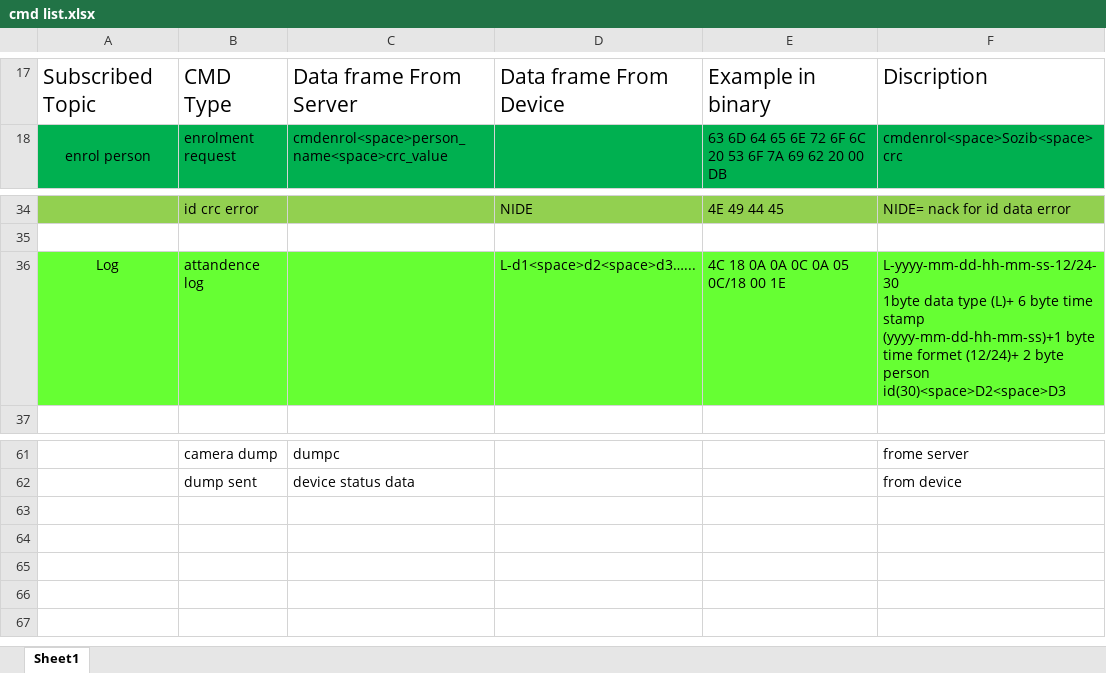
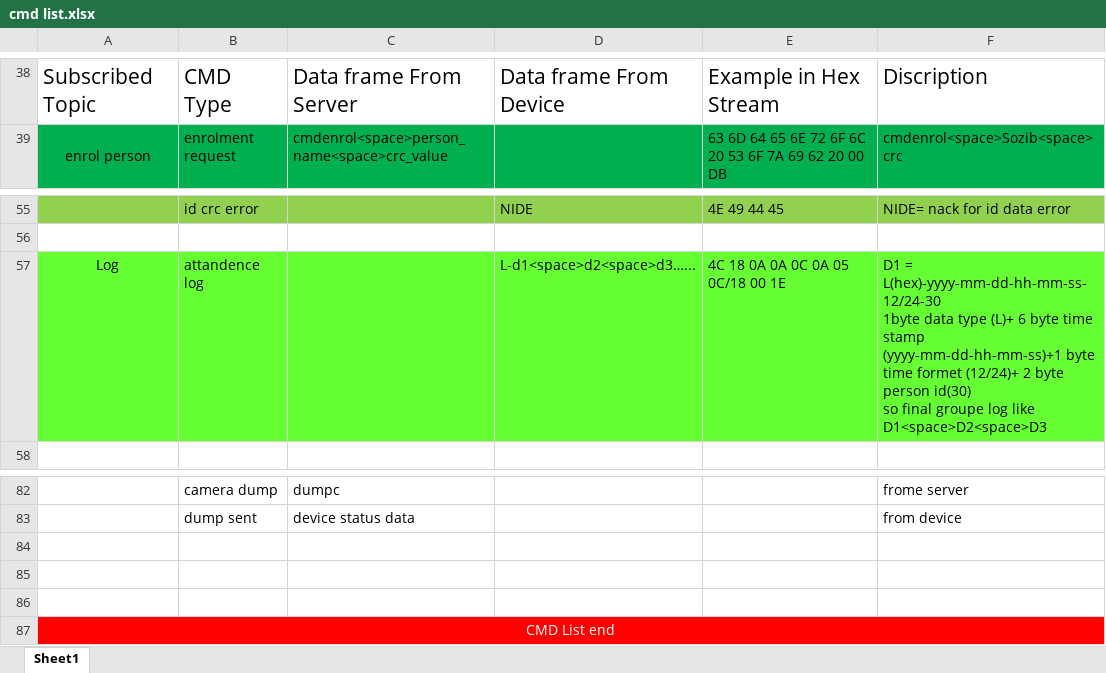
Before and after one commit to sozibalmamun/ESP32_Project, an Excel workbook: doc/cmd list.xlsx, sheet Sheet1, drawn as a sheet; only a part is shown, gaps mark what is left out; values as stored, in another font and other column widths than the file's, no borders; addresses are those after the commit; ↵ is a line break in a cell; the diff covers the shown part only; the diff names each change by its address in the sheet, - before the commit and + after, or states it on an @@ line.

Commit message:
add crc and wifi cmd list in exele file

```diff
--- a/doc/cmd list.xlsx (sheet Sheet1)
+++ b/doc/cmd list.xlsx (sheet Sheet1)
-E38: Example in binary
+E38: Example in Hex Stream
-F57: L-yyyy-mm-dd-hh-mm-ss-12/24-30 ↵ 1byte data type (L)+ 6 byte time stamp (yyyy-mm-dd-hh-mm-ss)+1 byte time formet (12/24)+ 2 byte person id(30)<space>D2<space>D3
+F57: D1 = L(hex)-yyyy-mm-dd-hh-mm-ss-12/24-30 ↵ 1byte data type (L)+ 6 byte time stamp (yyyy-mm-dd-hh-mm-ss)+1 byte time formet (12/24)+ 2 byte person id(30) ↵ so final groupe log like D1<space>D2<space>D3
+row 84: (empty)
+row 85: (empty)
+row 86: (empty)
+row 87: CMD List end
```
Also changed, not shown: 22 added rows, 1 removed row, 6 edited cells, cell formats and merged cells elsewhere in this sheet.
